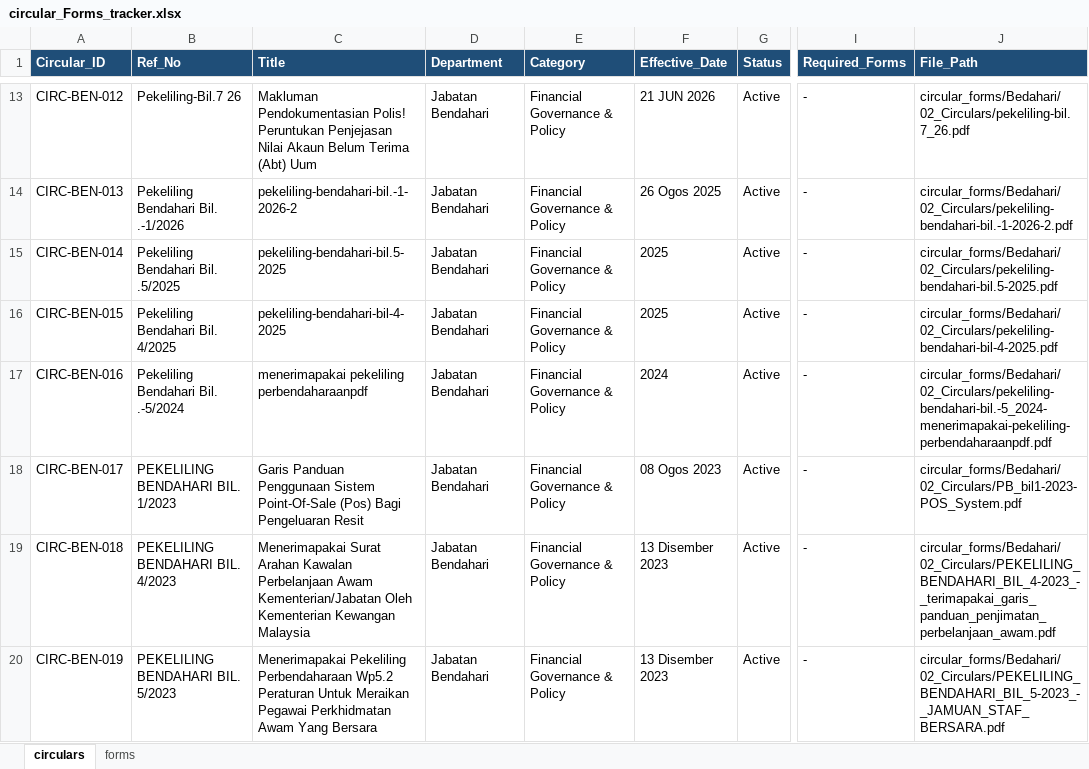
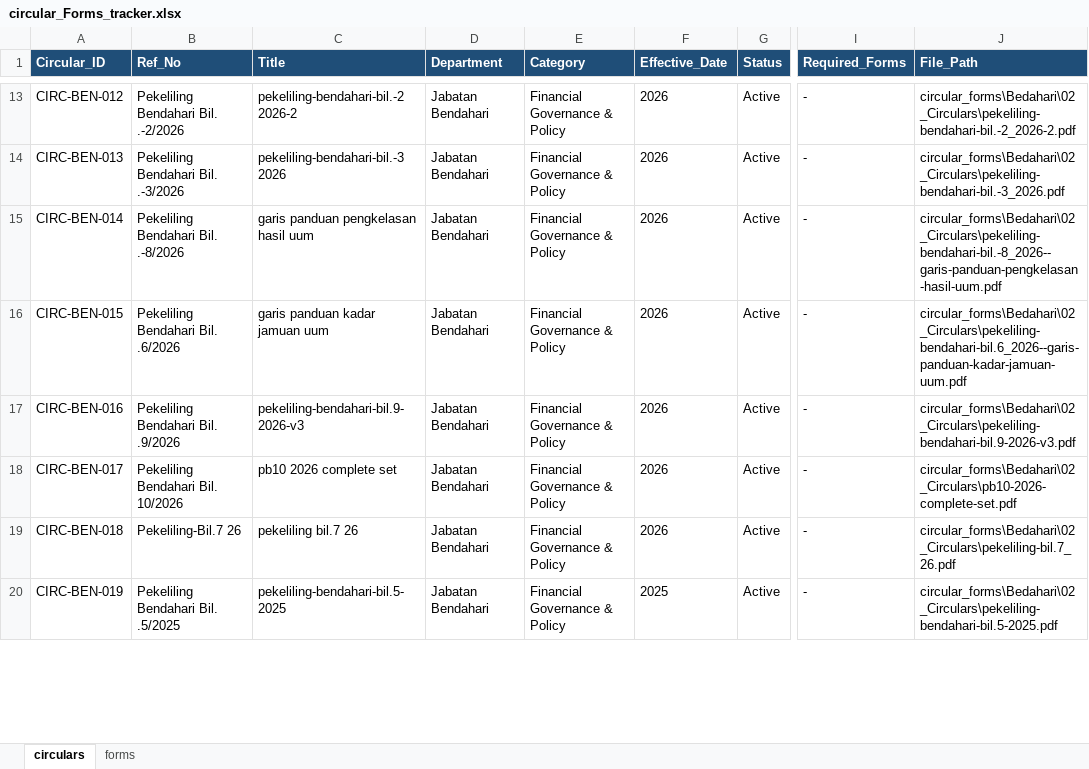
Before and after one commit to sabba-san/llm-circular-uum, an Excel workbook: circular_Forms_tracker.xlsx, sheet circulars, drawn as a sheet; only a part is shown, gaps mark what is left out; values as stored, in another font and other column widths than the file's, no borders; the diff covers the shown part only; the diff names each change by its address in the sheet, - before the commit and + after, or states it on an @@ line.

Commit message:
Add ICC circulars and forms - Phase 1 collection (Lia)

```diff
--- a/circular_Forms_tracker.xlsx (sheet circulars)
+++ b/circular_Forms_tracker.xlsx (sheet circulars)
-B13 (Ref_No): Pekeliling-Bil.7 26
+B13 (Ref_No): Pekeliling Bendahari Bil. .-2/2026
-C13 (Title): Makluman Pendokumentasian Polis! Peruntukan Penjejasan Nilai Akaun Belum Terima (Abt) Uum
+C13 (Title): pekeliling-bendahari-bil.-2 2026-2
-F13 (Effective_Date): 21 JUN 2026
+F13 (Effective_Date): 2026
-J13 (File_Path): circular_forms/Bedahari/02_Circulars/pekeliling-bil.7_26.pdf
+J13 (File_Path): circular_forms\Bedahari\02_Circulars\pekeliling-bendahari-bil.-2_2026-2.pdf
-B14 (Ref_No): Pekeliling Bendahari Bil. .-1/2026
+B14 (Ref_No): Pekeliling Bendahari Bil. .-3/2026
-C14 (Title): pekeliling-bendahari-bil.-1-2026-2
+C14 (Title): pekeliling-bendahari-bil.-3 2026
-F14 (Effective_Date): 26 Ogos 2025
+F14 (Effective_Date): 2026
-J14 (File_Path): circular_forms/Bedahari/02_Circulars/pekeliling-bendahari-bil.-1-2026-2.pdf
+J14 (File_Path): circular_forms\Bedahari\02_Circulars\pekeliling-bendahari-bil.-3_2026.pdf
-B15 (Ref_No): Pekeliling Bendahari Bil. .5/2025
+B15 (Ref_No): Pekeliling Bendahari Bil. .-8/2026
-C15 (Title): pekeliling-bendahari-bil.5-2025
+C15 (Title): garis panduan pengkelasan hasil uum
-F15:F16 (Effective_Date): 2025
+F15:F16 (Effective_Date): 2026
-J15 (File_Path): circular_forms/Bedahari/02_Circulars/pekeliling-bendahari-bil.5-2025.pdf
+J15 (File_Path): circular_forms\Bedahari\02_Circulars\pekeliling-bendahari-bil.-8_2026--garis-panduan-pengkelasan-hasil-uum.pdf
-B16 (Ref_No): Pekeliling Bendahari Bil. 4/2025
+B16 (Ref_No): Pekeliling Bendahari Bil. .6/2026
-C16 (Title): pekeliling-bendahari-bil-4-2025
+C16 (Title): garis panduan kadar jamuan uum
-J16 (File_Path): circular_forms/Bedahari/02_Circulars/pekeliling-bendahari-bil-4-2025.pdf
+J16 (File_Path): circular_forms\Bedahari\02_Circulars\pekeliling-bendahari-bil.6_2026--garis-panduan-kadar-jamuan-uum.pdf
-B17 (Ref_No): Pekeliling Bendahari Bil. .-5/2024
+B17 (Ref_No): Pekeliling Bendahari Bil. .9/2026
-C17 (Title): menerimapakai pekeliling perbendaharaanpdf
+C17 (Title): pekeliling-bendahari-bil.9-2026-v3
-F17 (Effective_Date): 2024
+F17 (Effective_Date): 2026
-J17 (File_Path): circular_forms/Bedahari/02_Circulars/pekeliling-bendahari-bil.-5_2024-menerimapakai-pekeliling-perbendaharaanpdf.pdf
+J17 (File_Path): circular_forms\Bedahari\02_Circulars\pekeliling-bendahari-bil.9-2026-v3.pdf
-B18 (Ref_No): PEKELILING BENDAHARI BIL. 1/2023
+B18 (Ref_No): Pekeliling Bendahari Bil. 10/2026
-C18 (Title): Garis Panduan Penggunaan Sistem Point-Of-Sale (Pos) Bagi Pengeluaran Resit
+C18 (Title): pb10 2026 complete set
-F18 (Effective_Date): 08 Ogos 2023
+F18 (Effective_Date): 2026
-J18 (File_Path): circular_forms/Bedahari/02_Circulars/PB_bil1-2023-POS_System.pdf
+J18 (File_Path): circular_forms\Bedahari\02_Circulars\pb10-2026-complete-set.pdf
-B19 (Ref_No): PEKELILING BENDAHARI BIL. 4/2023
+B19 (Ref_No): Pekeliling-Bil.7 26
-C19 (Title): Menerimapakai Surat Arahan Kawalan Perbelanjaan Awam Kementerian/Jabatan Oleh Kementerian Kewangan Malaysia
+C19 (Title): pekeliling bil.7 26
-F19 (Effective_Date): 13 Disember 2023
+F19 (Effective_Date): 2026
-J19 (File_Path): circular_forms/Bedahari/02_Circulars/PEKELILING_BENDAHARI_BIL_4-2023_-_terimapakai_garis_panduan_penjimatan_perbelanjaan_awam.pdf
+J19 (File_Path): circular_forms\Bedahari\02_Circulars\pekeliling-bil.7_26.pdf
-B20 (Ref_No): PEKELILING BENDAHARI BIL. 5/2023
+B20 (Ref_No): Pekeliling Bendahari Bil. .5/2025
-C20 (Title): Menerimapakai Pekeliling Perbendaharaan Wp5.2 Peraturan Untuk Meraikan Pegawai Perkhidmatan Awam Yang Bersara
+C20 (Title): pekeliling-bendahari-bil.5-2025
-F20 (Effective_Date): 13 Disember 2023
+F20 (Effective_Date): 2025
-J20 (File_Path): circular_forms/Bedahari/02_Circulars/PEKELILING_BENDAHARI_BIL_5-2023_-_JAMUAN_STAF_BERSARA.pdf
+J20 (File_Path): circular_forms\Bedahari\02_Circulars\pekeliling-bendahari-bil.5-2025.pdf
```
Also changed, not shown: 21 added rows, 14 removed rows and 788 edited cells elsewhere in this sheet, sheet forms, 38 other files.
